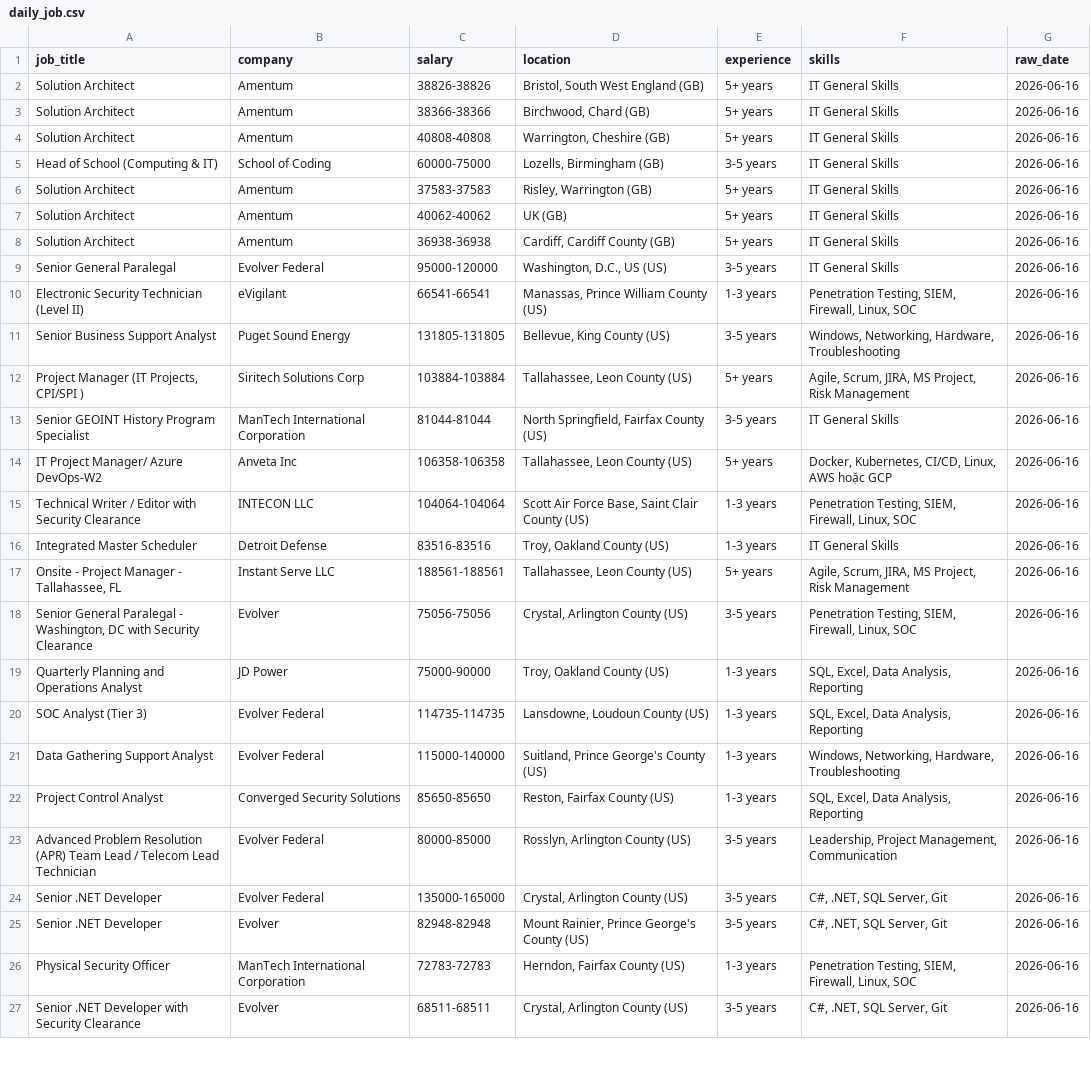
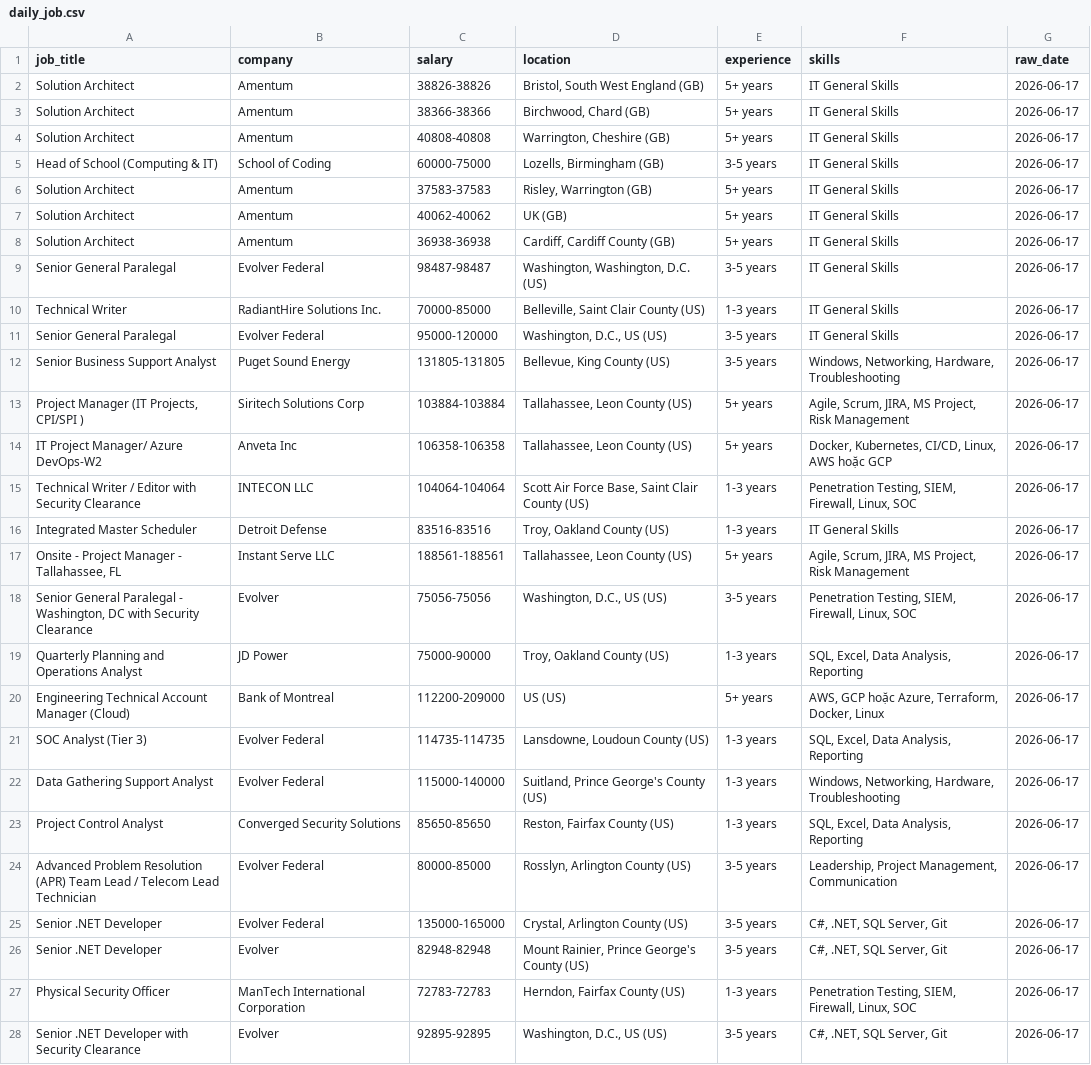
Before and after one commit to kots2915-crypto/IT-Career-Scraper, a CSV file: data/daily_job.csv, drawn as a sheet; only a part is shown; removed rows and columns are numbered as before the commit, all else as after; the diff covers the shown part only; the diff names each change by its address in the sheet, - before the commit and + after, or states it on an @@ line.

```diff
--- a/data/daily_job.csv
+++ b/data/daily_job.csv
-G2:G8 (raw_date): 2026-06-16
+G2:G8 (raw_date): 2026-06-17
+row 9: Senior General Paralegal | Evolver Federal | 98487-98487 | Washington, Washington, D.C. (US) | 3-5 years | IT General Skills | 2026-06-17
+row 10: Technical Writer | RadiantHire Solutions Inc. | 70000-85000 | Belleville, Saint Clair County (US) | 1-3 years | IT General Skills | 2026-06-17
-G11 (raw_date): 2026-06-16
+G11 (raw_date): 2026-06-17
-row 10: Electronic Security Technician (Level II) | eVigilant | 66541-66541 | Manassas, Prince William County (US) | 1-3 years | Penetration Testing, SIEM, Firewall, Linux, SOC | 2026-06-16
-G12:G13 (raw_date): 2026-06-16
+G12:G13 (raw_date): 2026-06-17
-row 13: Senior GEOINT History Program Specialist | ManTech International Corporation | 81044-81044 | North Springfield, Fairfax County (US) | 3-5 years | IT General Skills | 2026-06-16
-G14:G19 (raw_date): 2026-06-16
+G14:G19 (raw_date): 2026-06-17
-D18 (location): Crystal, Arlington County (US)
+D18 (location): Washington, D.C., US (US)
+row 20: Engineering Technical Account Manager (Cloud) | Bank of Montreal | 112200-209000 | US (US) | 5+ years | AWS, GCP hoặc Azure, Terraform, Docker, Linux | 2026-06-17
-G21:G28 (raw_date): 2026-06-16
+G21:G28 (raw_date): 2026-06-17
-C28 (salary): 68511-68511
+C28 (salary): 92895-92895
-D28 (location): Crystal, Arlington County (US)
+D28 (location): Washington, D.C., US (US)
```
Also changed, not shown: 2 removed rows and 31 edited cells elsewhere in this file, data/full_history.csv.
